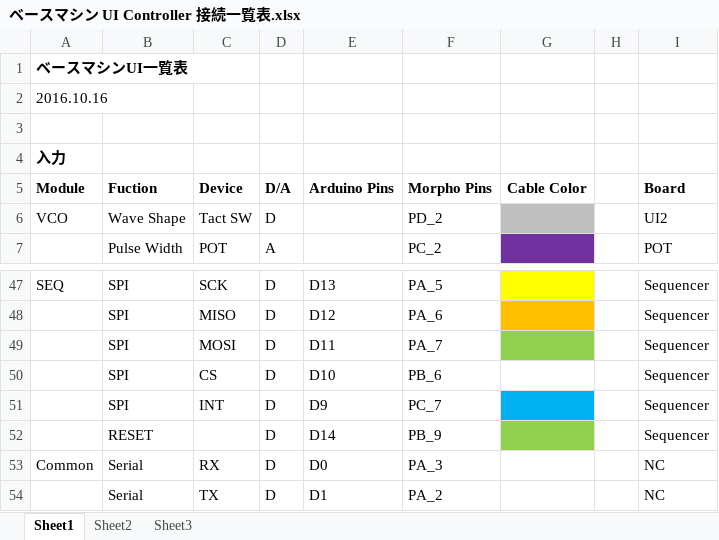
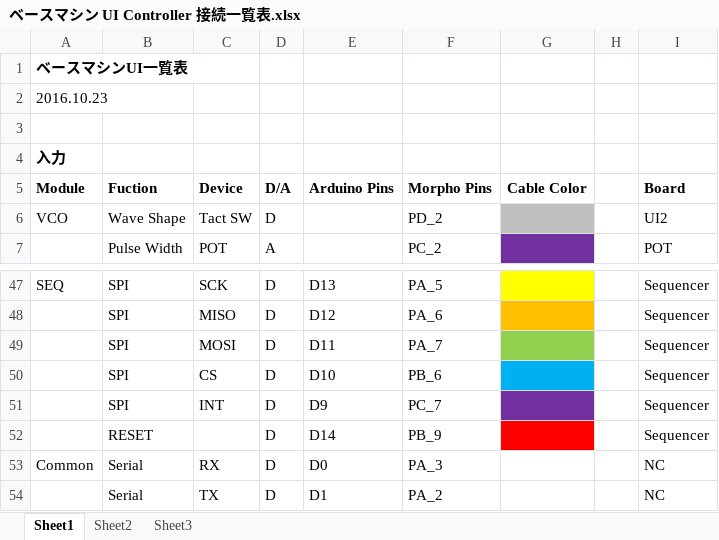
Before and after one commit to ryood/BaseMachine, an Excel workbook: ベースマシン UI Controller 接続一覧表.xlsx, sheet Sheet1, drawn as a sheet; only a part is shown, gaps mark what is left out; values as stored, in another font and other column widths than the file's, no borders; the diff names each change by its address in the sheet, - before the commit and + after, or states it on an @@ line.

Commit message:
Update: ベースマシン Sequencer SPIコマンド一覧

```diff
--- a/ベースマシン UI Controller 接続一覧表.xlsx (sheet Sheet1)
+++ b/ベースマシン UI Controller 接続一覧表.xlsx (sheet Sheet1)
-A2: 2016.10.16
+A2: 2016.10.23
-G50 fill: none
+G50 fill: #00B0F0
-G51 fill: #00B0F0
+G51 fill: #7030A0
-G52 fill: #92D050
+G52 fill: #FF0000
```
Also changed, not shown: 1 other file.
